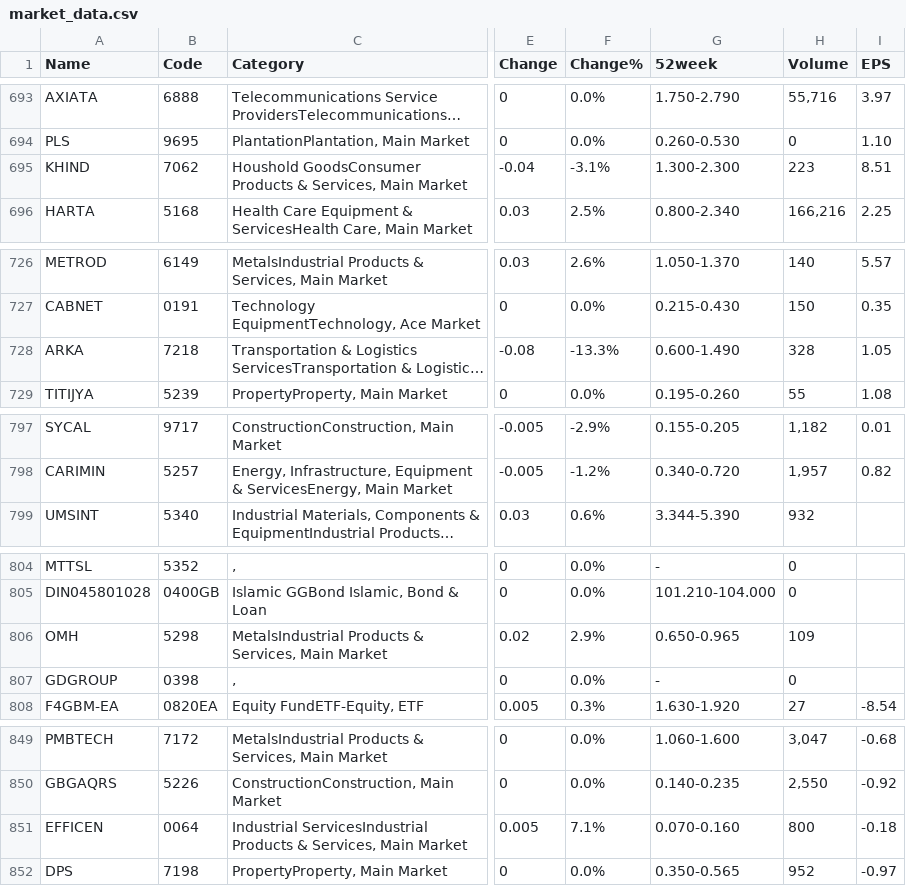
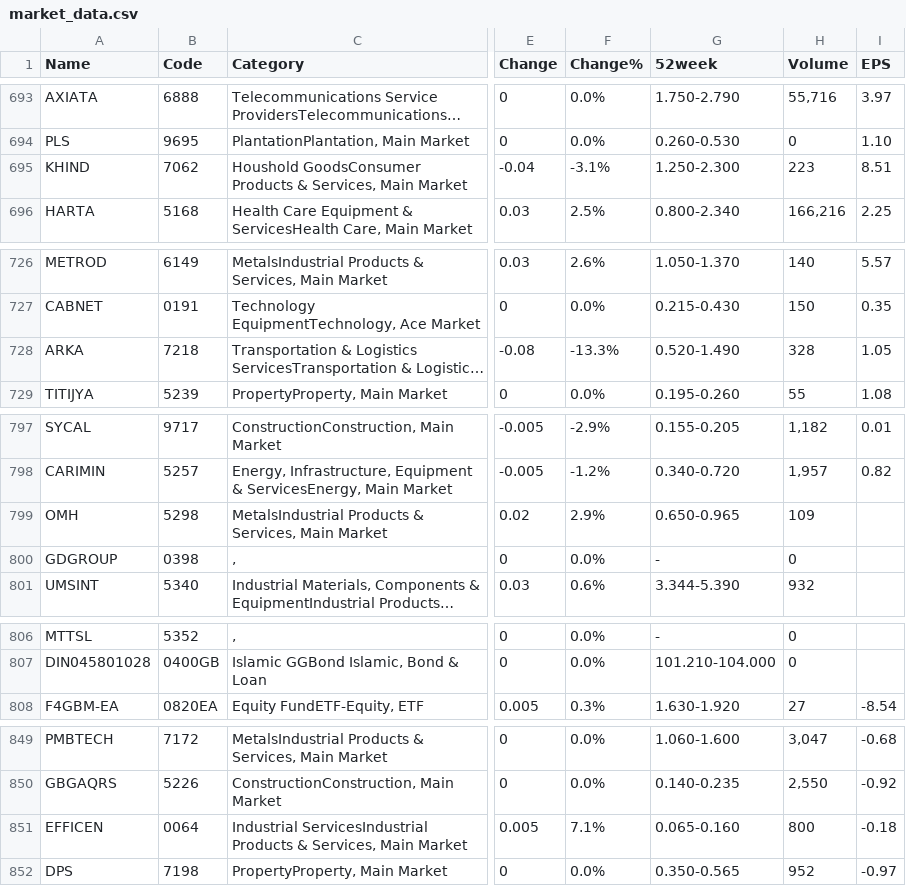
Before and after one commit to tingyaozu/market_data, a CSV file: market_data.csv, drawn as a sheet; only a part is shown, gaps mark what is left out; long unchanged cells end in …; the diff covers the shown part only; the diff names each change by its address in the sheet, - before the commit and + after, or states it on an @@ line.

```diff
--- a/market_data.csv
+++ b/market_data.csv
-G695 (52week): 1.300-2.300
+G695 (52week): 1.250-2.300
-G728 (52week): 0.600-1.490
+G728 (52week): 0.520-1.490
@@ row 806 moved to row 799: OMH @@
@@ row 807 moved to row 800: GDGROUP @@
-G851 (52week): 0.070-0.160
+G851 (52week): 0.065-0.160
```
Also changed, not shown: 14 edited cells elsewhere in this file.
